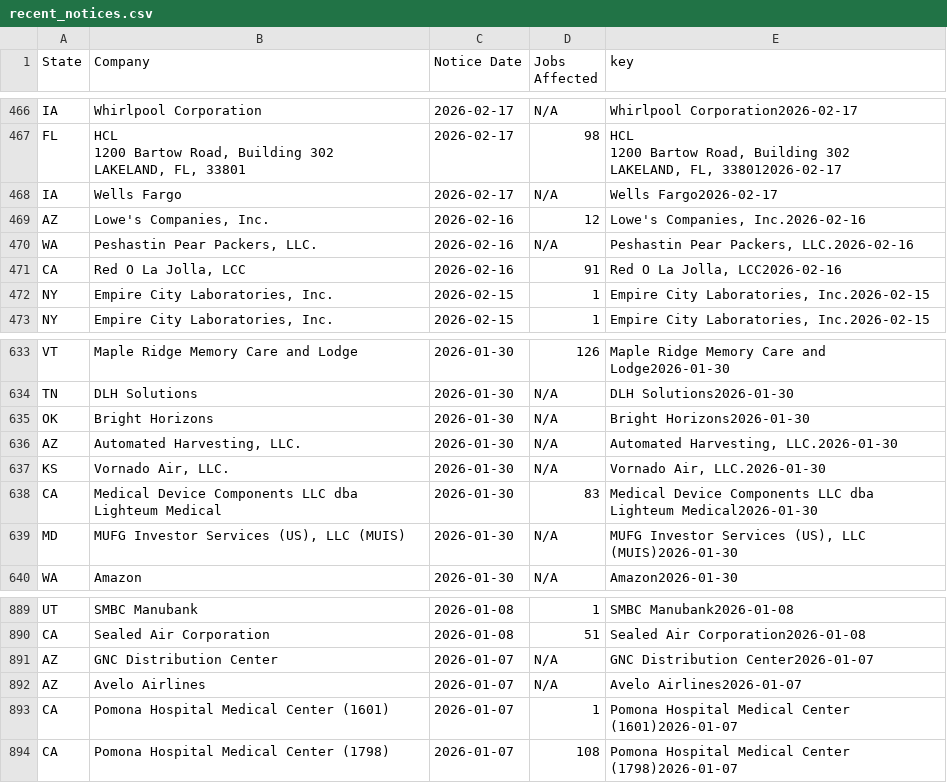
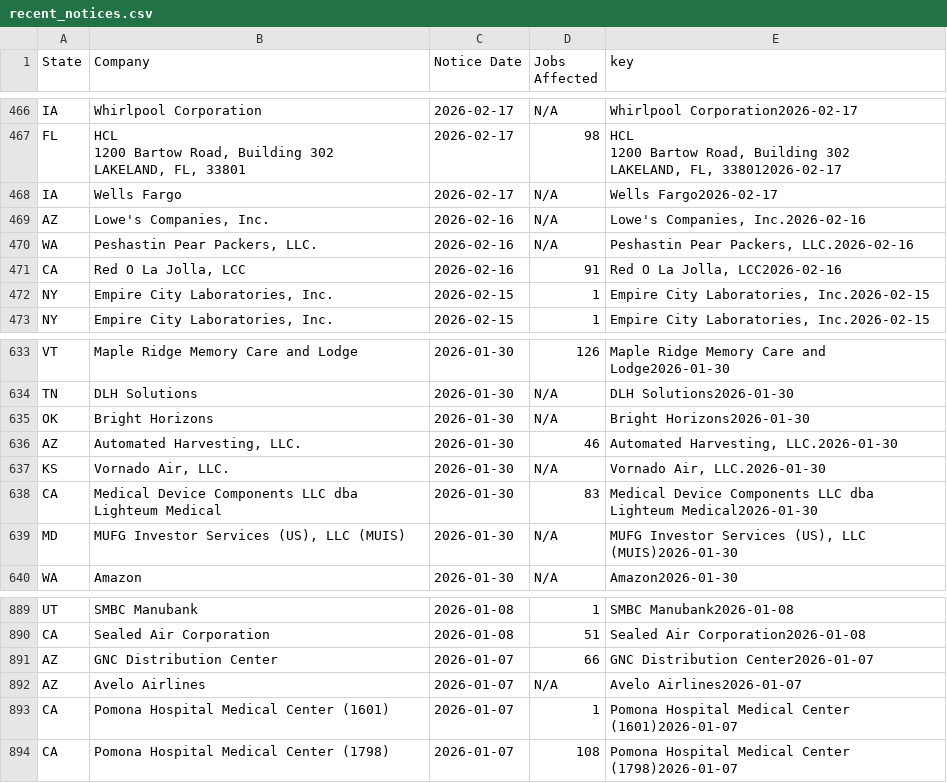
Before and after one commit to FTS-IE/github-actions-tut, a CSV file: data/recent_notices.csv, drawn as a sheet; only a part is shown, gaps mark what is left out.

```diff
--- a/data/recent_notices.csv
+++ b/data/recent_notices.csv
@@ -690,3 +690,3 @@ LAKELAND, FL, 338012026-02-17"
 IA,Wells Fargo,2026-02-17,N/A,Wells Fargo2026-02-17
-AZ,"Lowe's Companies, Inc.",2026-02-16,12,"Lowe's Companies, Inc.2026-02-16"
+AZ,"Lowe's Companies, Inc.",2026-02-16,N/A,"Lowe's Companies, Inc.2026-02-16"
 WA,"Peshastin Pear Packers, LLC.",2026-02-16,N/A,"Peshastin Pear Packers, LLC.2026-02-16"
@@ -1061,3 +1061,3 @@ TN,DLH Solutions,2026-01-30,N/A,DLH Solutions2026-01-30
 OK,Bright Horizons,2026-01-30,N/A,Bright Horizons2026-01-30
-AZ,"Automated Harvesting, LLC.",2026-01-30,N/A,"Automated Harvesting, LLC.2026-01-30"
+AZ,"Automated Harvesting, LLC.",2026-01-30,46,"Automated Harvesting, LLC.2026-01-30"
 KS,"Vornado Air, LLC.",2026-01-30,N/A,"Vornado Air, LLC.2026-01-30"
@@ -1424,3 +1424,3 @@ UT,SMBC Manubank,2026-01-08,1,SMBC Manubank2026-01-08
 CA,Sealed Air Corporation,2026-01-08,51,Sealed Air Corporation2026-01-08
-AZ,GNC Distribution Center,2026-01-07,N/A,GNC Distribution Center2026-01-07
+AZ,GNC Distribution Center,2026-01-07,66,GNC Distribution Center2026-01-07
 AZ,Avelo Airlines,2026-01-07,N/A,Avelo Airlines2026-01-07
```
Also changed, not shown: data/ne.csv, data/or.csv, 6 other files.
